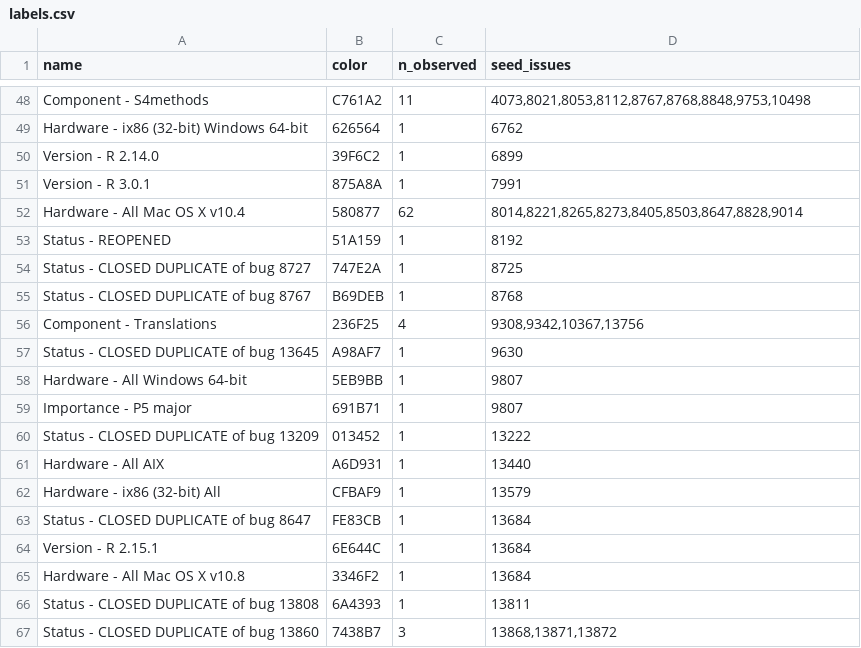
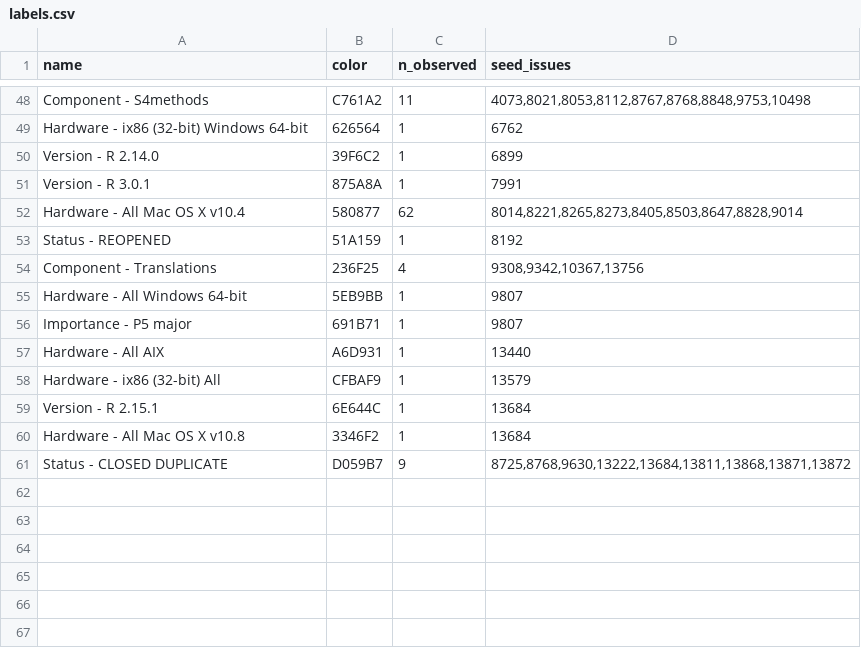
Before and after one commit to MichaelChirico/r-bugs, a CSV file: data/labels.csv, drawn as a sheet; only a part is shown, gaps mark what is left out; removed rows and columns are numbered as before the commit, all else as after; the diff names each change by its address in the sheet, - before the commit and + after, or states it on an @@ line.

Commit message:
consolidation of some similar labels

```diff
--- a/data/labels.csv
+++ b/data/labels.csv
-row 54: Status - CLOSED DUPLICATE of bug 8727 | 747E2A | 1 | 8725
-row 55: Status - CLOSED DUPLICATE of bug 8767 | B69DEB | 1 | 8768
-row 57: Status - CLOSED DUPLICATE of bug 13645 | A98AF7 | 1 | 9630
-row 60: Status - CLOSED DUPLICATE of bug 13209 | 013452 | 1 | 13222
-row 63: Status - CLOSED DUPLICATE of bug 8647 | FE83CB | 1 | 13684
-row 66: Status - CLOSED DUPLICATE of bug 13808 | 6A4393 | 1 | 13811
-row 67: Status - CLOSED DUPLICATE of bug 13860 | 7438B7 | 3 | 13868,13871,13872
+row 61: Status - CLOSED DUPLICATE | D059B7 | 9 | 8725,8768,9630,13222,13684,13811,13868,13871,13872
```
Also changed, not shown: 2 other files.
